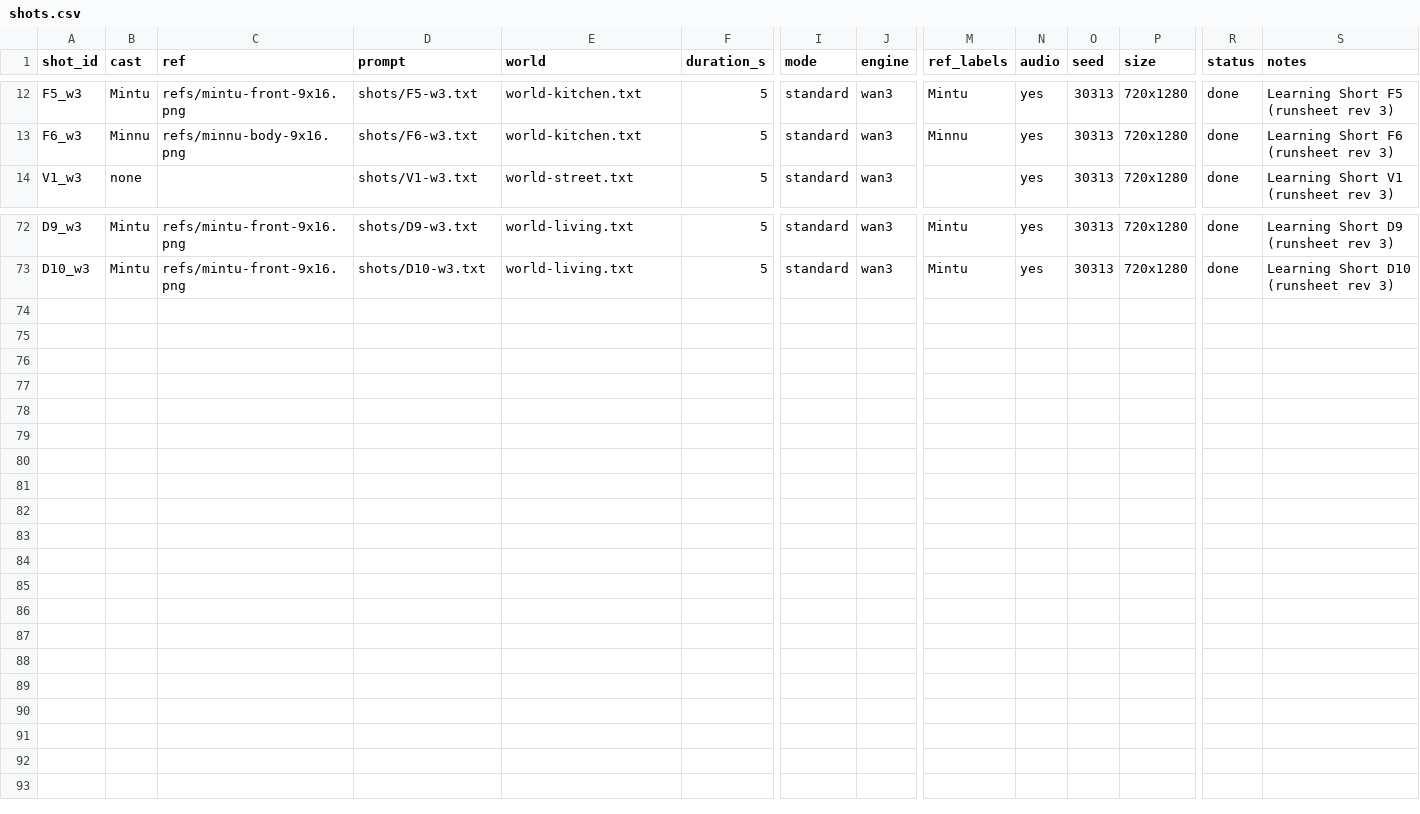
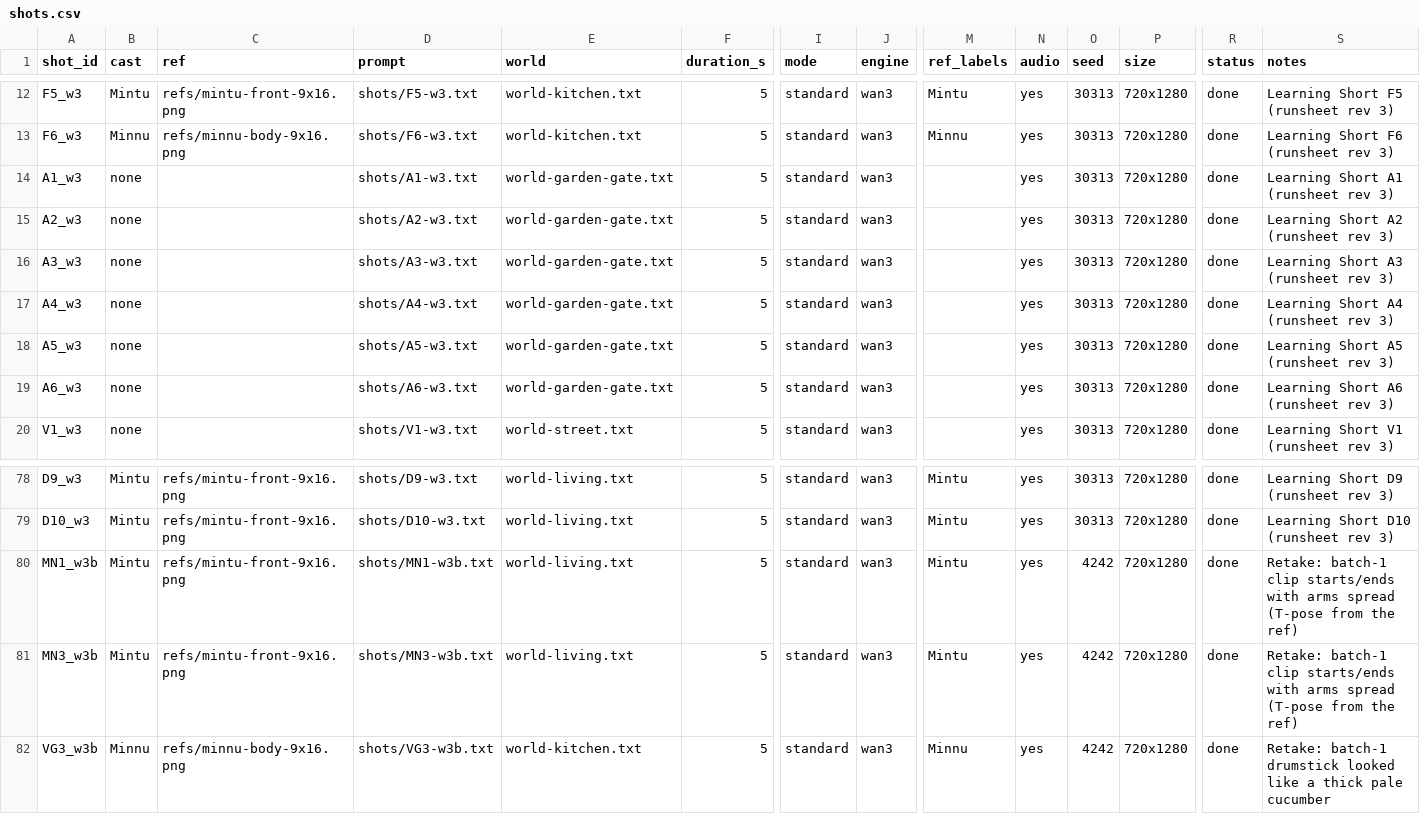
Before and after one commit to arulps/wan-video-serverless, a CSV file: songs/shorts-learning/shots.csv, drawn as a sheet; only a part is shown, gaps mark what is left out; rows hold the shown columns only; the diff names each change by its address in the sheet, - before the commit and + after, or states it on an @@ line.

```diff
--- a/songs/shorts-learning/shots.csv
+++ b/songs/shorts-learning/shots.csv
+row 14: A1_w3 | none |  | shots/A1-w3.txt | world-garden-gate.txt | 5 | standard | wan3 |  | yes | 30313 | 720x1280 | done | Learning Short A1 (runsheet rev 3)
+row 15: A2_w3 | none |  | shots/A2-w3.txt | world-garden-gate.txt | 5 | standard | wan3 |  | yes | 30313 | 720x1280 | done | Learning Short A2 (runsheet rev 3)
+row 16: A3_w3 | none |  | shots/A3-w3.txt | world-garden-gate.txt | 5 | standard | wan3 |  | yes | 30313 | 720x1280 | done | Learning Short A3 (runsheet rev 3)
+row 17: A4_w3 | none |  | shots/A4-w3.txt | world-garden-gate.txt | 5 | standard | wan3 |  | yes | 30313 | 720x1280 | done | Learning Short A4 (runsheet rev 3)
+row 18: A5_w3 | none |  | shots/A5-w3.txt | world-garden-gate.txt | 5 | standard | wan3 |  | yes | 30313 | 720x1280 | done | Learning Short A5 (runsheet rev 3)
+row 19: A6_w3 | none |  | shots/A6-w3.txt | world-garden-gate.txt | 5 | standard | wan3 |  | yes | 30313 | 720x1280 | done | Learning Short A6 (runsheet rev 3)
+row 80: MN1_w3b | Mintu | refs/mintu-front-9x16.png | shots/MN1-w3b.txt | world-living.txt | 5 | standard | wan3 | Mintu | yes | 4242 | 720x1280 | done | Retake: batch-1 clip starts/ends with arms spread (T-pose from the ref)
+row 81: MN3_w3b | Mintu | refs/mintu-front-9x16.png | shots/MN3-w3b.txt | world-living.txt | 5 | standard | wan3 | Mintu | yes | 4242 | 720x1280 | done | Retake: batch-1 clip starts/ends with arms spread (T-pose from the ref)
+row 82: VG3_w3b | Minnu | refs/minnu-body-9x16.png | shots/VG3-w3b.txt | world-kitchen.txt | 5 | standard | wan3 | Minnu | yes | 4242 | 720x1280 | done | Retake: batch-1 drumstick looked like a thick pale cucumber
```
Also changed, not shown: 22 other files.
